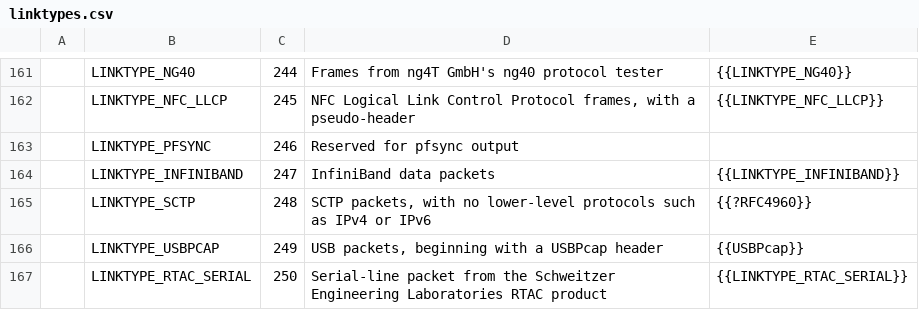
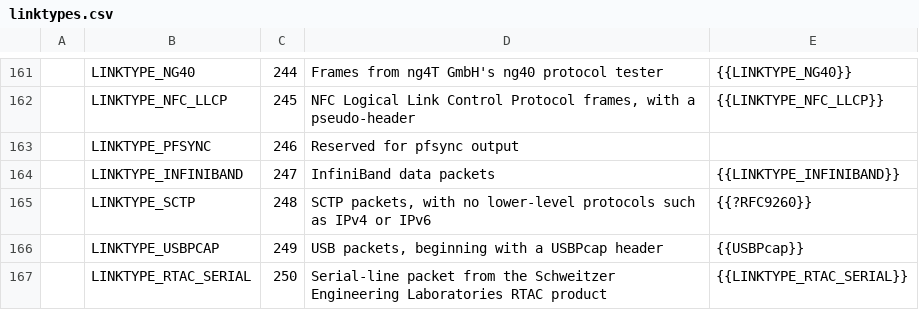
Before and after one commit to IETF-OPSAWG-WG/draft-ietf-opsawg-pcap, a CSV file: linktypes.csv, drawn as a sheet; only a part is shown, gaps mark what is left out.

Commit message:
linktypes: update to the latest SCTP RFC.

```diff
--- a/linktypes.csv
+++ b/linktypes.csv
@@ -164,3 +164,3 @@
 |LINKTYPE_INFINIBAND|247|InfiniBand data packets|{{LINKTYPE_INFINIBAND}}
-|LINKTYPE_SCTP|248|SCTP packets, with no lower-level protocols such as IPv4 or IPv6|{{?RFC4960}}
+|LINKTYPE_SCTP|248|SCTP packets, with no lower-level protocols such as IPv4 or IPv6|{{?RFC9260}}
 |LINKTYPE_USBPCAP|249|USB packets, beginning with a USBPcap header|{{USBPcap}}
```
Also changed, not shown: 1 other file.
